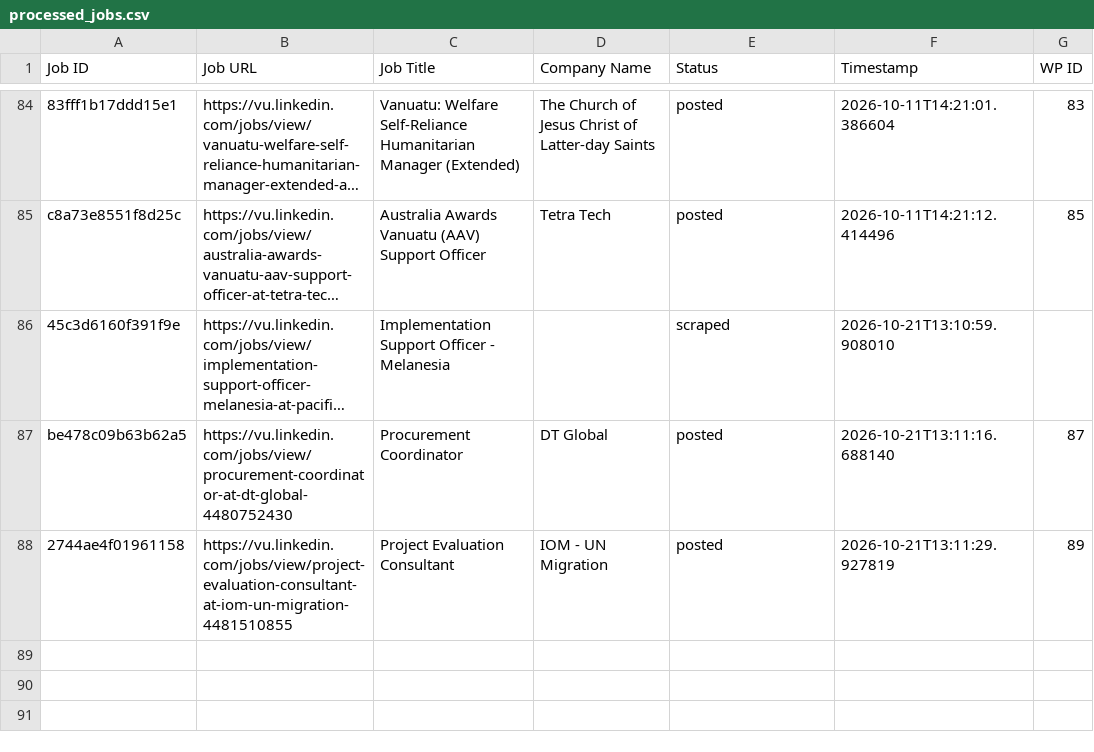
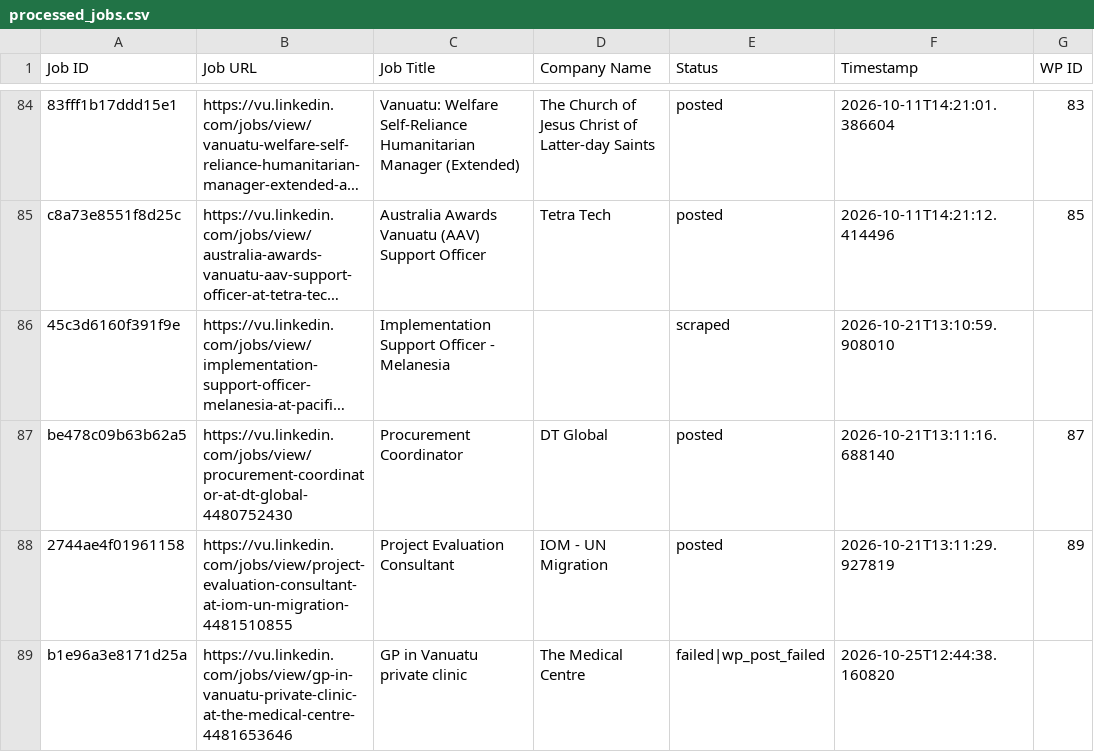
Before and after one commit to vindoky/vu, a CSV file: processed_jobs.csv, drawn as a sheet; only a part is shown, gaps mark what is left out; long unchanged cells end in …; the diff names each change by its address in the sheet, - before the commit and + after, or states it on an @@ line.

```diff
--- a/processed_jobs.csv
+++ b/processed_jobs.csv
+row 89: b1e96a3e8171d25a | https://vu.linkedin.com/jobs/view/gp-in-vanuatu-private-clinic-at-the-medical-centre-4481653646 | GP in Vanuatu private clinic | The Medical Centre | failed|wp_post_failed | 2026-10-25T12:44:38.160820
```
